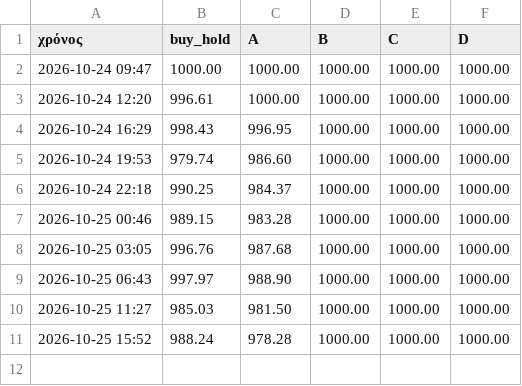
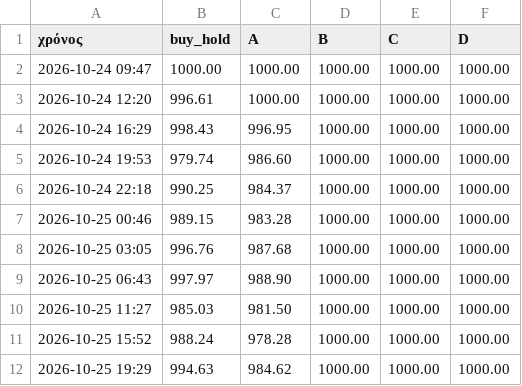
Before and after one commit to keepgoin81/paper-bot, a CSV file: paper_equity.csv, drawn as a sheet.

Commit message:
paper run 2026-10-25_17:29

```diff
--- a/paper_equity.csv
+++ b/paper_equity.csv
@@ -11 +11,2 @@
 2026-10-25 15:52,988.24,978.28,1000.00,1000.00,1000.00
+2026-10-25 19:29,994.63,984.62,1000.00,1000.00,1000.00
```
Also changed, not shown: 3 other files.
